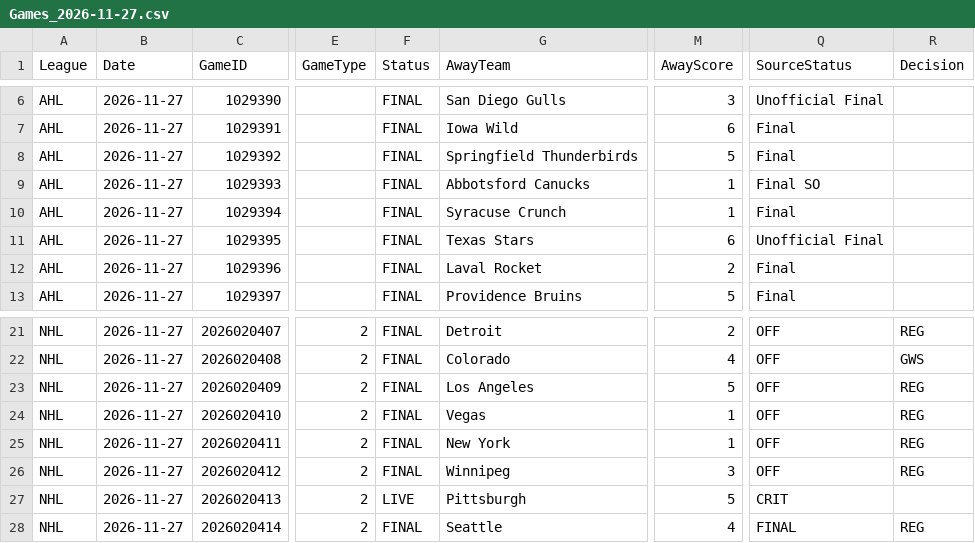
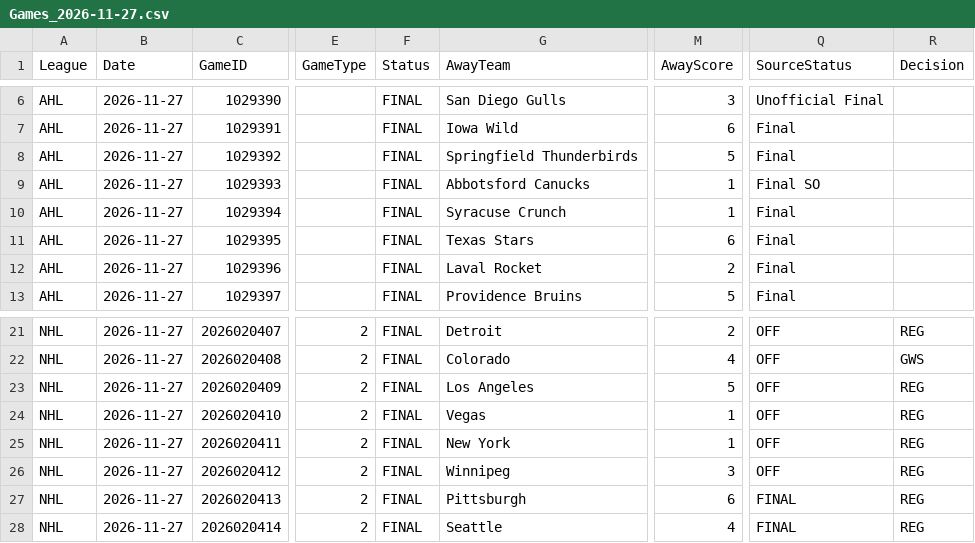
Before and after one commit to skaterbosse/hockey, a CSV file: statsByDate/data/games/Games_2026-11-27.csv, drawn as a sheet; only a part is shown, gaps mark what is left out; the diff names each change by its address in the sheet, - before the commit and + after, or states it on an @@ line.

```diff
--- a/statsByDate/data/games/Games_2026-11-27.csv
+++ b/statsByDate/data/games/Games_2026-11-27.csv
-Q11 (SourceStatus): Unofficial Final
+Q11 (SourceStatus): Final
-F27 (Status): LIVE
+F27 (Status): FINAL
-M27 (AwayScore): 5
+M27 (AwayScore): 6
-Q27 (SourceStatus): CRIT
+Q27 (SourceStatus): FINAL
-R27 (Decision): (empty)
+R27 (Decision): REG
```
Also changed, not shown: statsByDate/data/playerstats/Goals_2026-11-27.csv, statsByDate/data/playerstats/PlayerStats_2026-11-27.csv, 9 other files.
